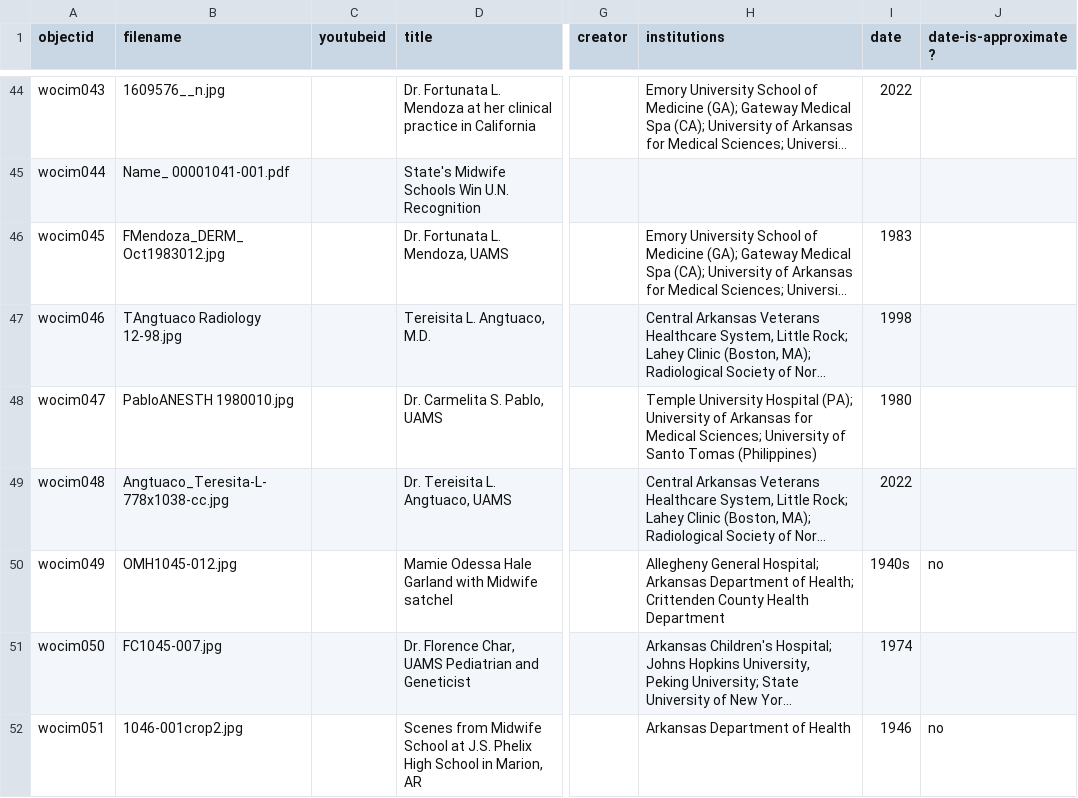
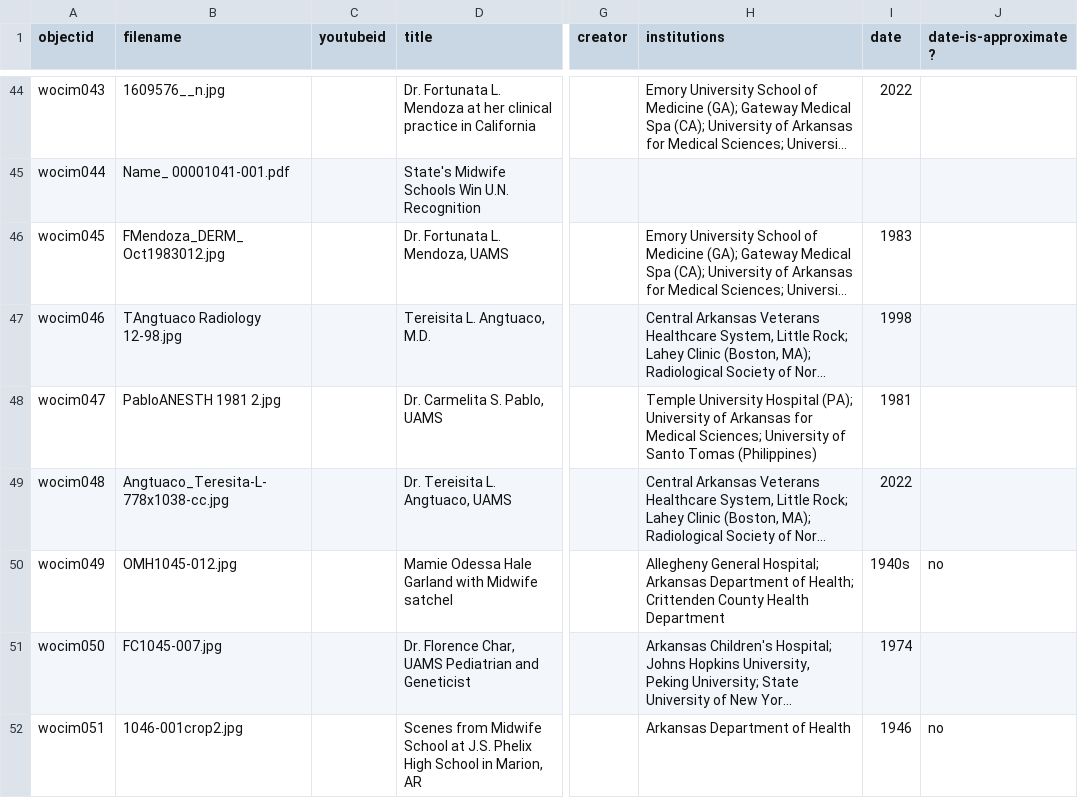
Before and after one commit to Starkad2/Wocim-GH2, a CSV file: _data/Wocim.csv, drawn as a sheet; only a part is shown, gaps mark what is left out; long unchanged cells end in …; the diff covers the shown part only; the diff names each change by its address in the sheet, - before the commit and + after, or states it on an @@ line.

Commit message:
Add files via upload

```diff
--- a/_data/Wocim.csv
+++ b/_data/Wocim.csv
-B48 (filename): PabloANESTH 1980010.jpg
+B48 (filename): PabloANESTH 1981 2.jpg
-I48 (date): 1980
+I48 (date): 1981
```
Also changed, not shown: 1 added row elsewhere in this file.
